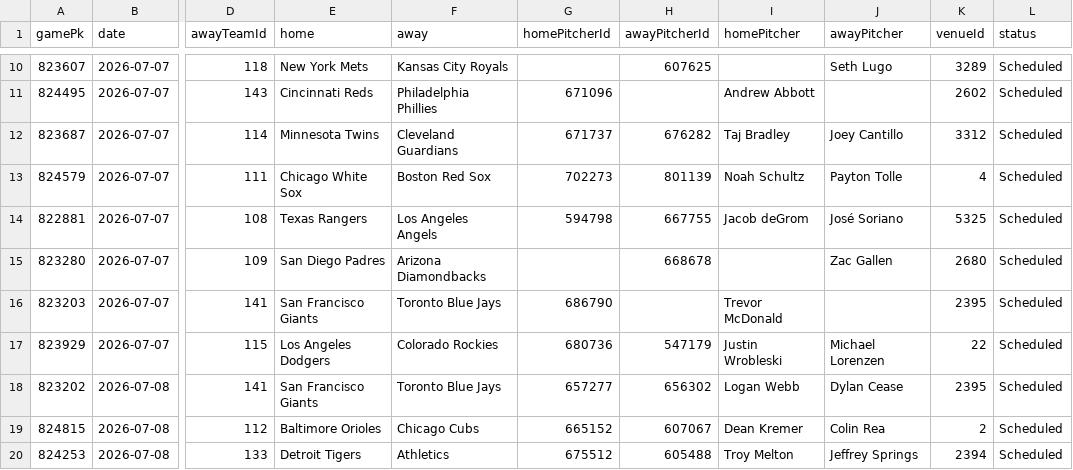
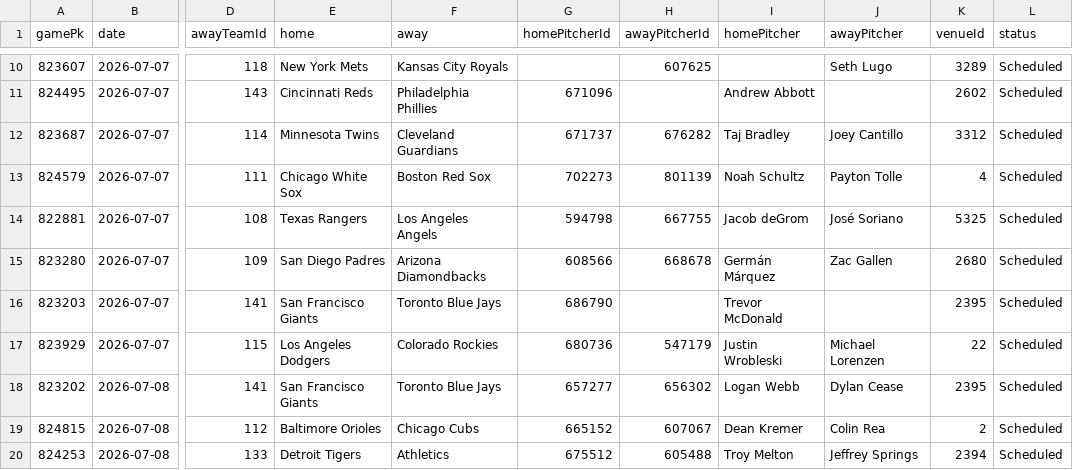
Before and after one commit to DanielTomaro13/MLB-Modelling, a CSV file: data/fixtures.csv, drawn as a sheet; only a part is shown, gaps mark what is left out; the diff names each change by its address in the sheet, - before the commit and + after, or states it on an @@ line.

```diff
--- a/data/fixtures.csv
+++ b/data/fixtures.csv
-G15 (homePitcherId): (empty)
+G15 (homePitcherId): 608566
-I15 (homePitcher): (empty)
+I15 (homePitcher): Germán Márquez
```
Also changed, not shown: reports/predictions.csv, 7 other files.
